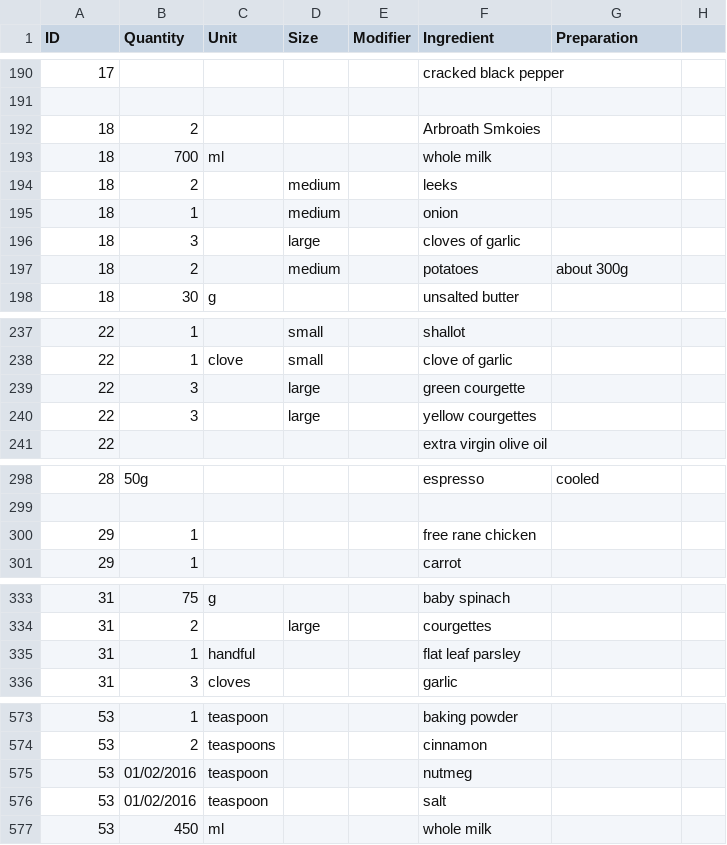
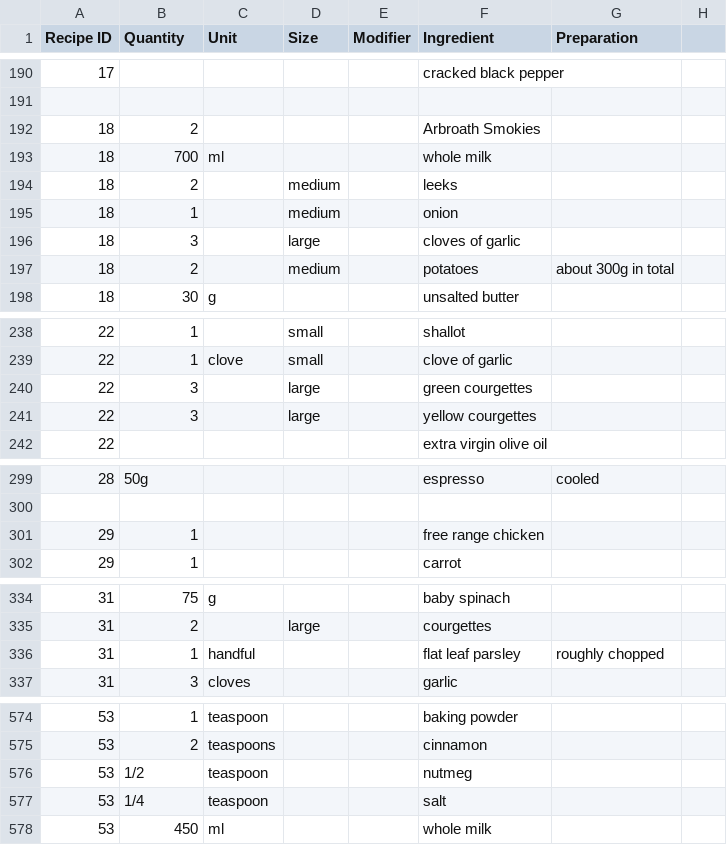
Before and after one commit to thomcorley/RecipeFormatter, a CSV file: csv/ingredients.csv, drawn as a sheet; only a part is shown, gaps mark what is left out; the diff covers the shown part only.

```diff
--- a/csv/ingredients.csv
+++ b/csv/ingredients.csv
@@ -1 +1 @@
-ID,Quantity,Unit,Size,Modifier,Ingredient,Preparation,
+Recipe ID,Quantity,Unit,Size,Modifier,Ingredient,Preparation,
@@ -191,3 +191,3 @@ ID,Quantity,Unit,Size,Modifier,Ingredient,Preparation,
 ,,,,,,,
-18,2,,,,Arbroath Smkoies,,
+18,2,,,,Arbroath Smokies,,
 18,700,ml,,,whole milk,,
@@ -196,3 +196,3 @@ ID,Quantity,Unit,Size,Modifier,Ingredient,Preparation,
 18,3,,large,,cloves of garlic,,
-18,2,,medium ,,potatoes,about 300g,
+18,2,,medium ,,potatoes,about 300g in total,
 18,30,g ,,,unsalted butter,,
@@ -238,3 +239,3 @@ ID,Quantity,Unit,Size,Modifier,Ingredient,Preparation,
 22,1,clove,small,,clove of garlic,,
-22,3,,large,,green courgette,,
+22,3,,large,,green courgettes,,
 22,3,,large,,yellow courgettes,,
@@ -299,3 +300,3 @@ ID,Quantity,Unit,Size,Modifier,Ingredient,Preparation,
 ,,,,,,,
-29,1,,,,free rane chicken,,
+29,1,,,,free range chicken,,
 29,1,,,,carrot,,
@@ -334,3 +335,3 @@ ID,Quantity,Unit,Size,Modifier,Ingredient,Preparation,
 31,2,,large,,courgettes,,
-31,1,handful,,,flat leaf parsley,,
+31,1,handful,,,flat leaf parsley,roughly chopped,
 31,3,cloves,,,garlic,,
@@ -574,4 +575,4 @@ ID,Quantity,Unit,Size,Modifier,Ingredient,Preparation,
 53,2,teaspoons ,,,cinnamon,,
-53,01/02/2016,teaspoon,,,nutmeg,,
-53,01/02/2016,teaspoon,,,salt,,
+53,1/2,teaspoon,,,nutmeg,,
+53,1/4,teaspoon,,,salt,,
 53,450,ml,,,whole milk,,
```
Also changed, not shown: 5 added rows and 9 edited cells elsewhere in this file, csv/info.csv, csv/method_steps.csv, 2 other files.
